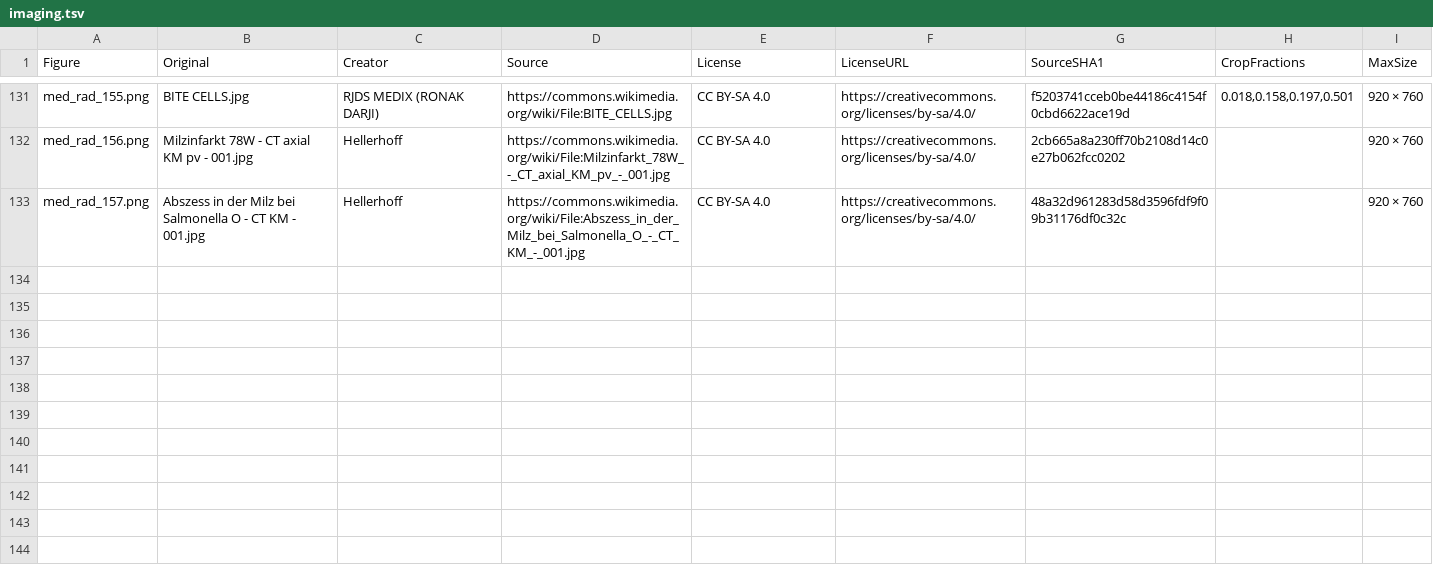
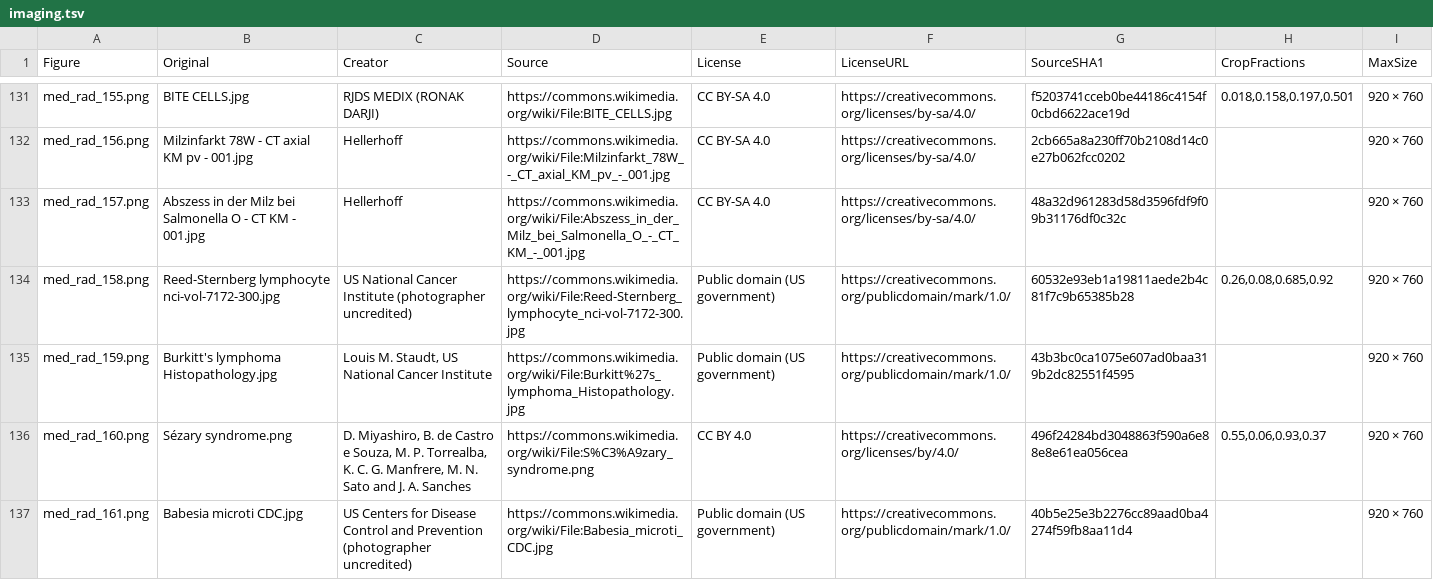
Before and after one commit to bionicles/anki, a TSV file: decks/mcat-usmle/imaging.tsv, drawn as a sheet; only a part is shown, gaps mark what is left out.

```diff
--- a/decks/mcat-usmle/imaging.tsv
+++ b/decks/mcat-usmle/imaging.tsv
@@ -133 +133,5 @@ med_rad_156.png	Milzinfarkt 78W - CT axial KM pv - 001.jpg	Hellerhoff	https://co
 med_rad_157.png	Abszess in der Milz bei Salmonella O - CT KM - 001.jpg	Hellerhoff	https://commons.wikimedia.org/wiki/File:Abszess_in_der_Milz_bei_Salmonella_O_-_CT_KM_-_001.jpg	CC BY-SA 4.0	https://creativecommons.org/licenses/by-sa/4.0/	48a32d961283d58d3596fdf9f09b31176df0c32c		920 × 760
+med_rad_158.png	Reed-Sternberg lymphocyte nci-vol-7172-300.jpg	US National Cancer Institute (photographer uncredited)	https://commons.wikimedia.org/wiki/File:Reed-Sternberg_lymphocyte_nci-vol-7172-300.jpg	Public domain (US government)	https://creativecommons.org/publicdomain/mark/1.0/	60532e93eb1a19811aede2b4c81f7c9b65385b28	0.26,0.08,0.685,0.92	920 × 760
+med_rad_159.png	Burkitt's lymphoma Histopathology.jpg	Louis M. Staudt, US National Cancer Institute	https://commons.wikimedia.org/wiki/File:Burkitt%27s_lymphoma_Histopathology.jpg	Public domain (US government)	https://creativecommons.org/publicdomain/mark/1.0/	43b3bc0ca1075e607ad0baa319b2dc82551f4595		920 × 760
+med_rad_160.png	Sézary syndrome.png	D. Miyashiro, B. de Castro e Souza, M. P. Torrealba, K. C. G. Manfrere, M. N. Sato and J. A. Sanches	https://commons.wikimedia.org/wiki/File:S%C3%A9zary_syndrome.png	CC BY 4.0	https://creativecommons.org/licenses/by/4.0/	496f24284bd3048863f590a6e88e8e61ea056cea	0.55,0.06,0.93,0.37	920 × 760
+med_rad_161.png	Babesia microti CDC.jpg	US Centers for Disease Control and Prevention (photographer uncredited)	https://commons.wikimedia.org/wiki/File:Babesia_microti_CDC.jpg	Public domain (US government)	https://creativecommons.org/publicdomain/mark/1.0/	40b5e25e3b2276cc89aad0ba4274f59fb8aa11d4		920 × 760
```
Also changed, not shown: decks/mcat-usmle/step-families.tsv, 37 other files.
